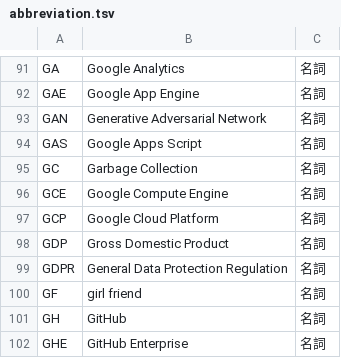
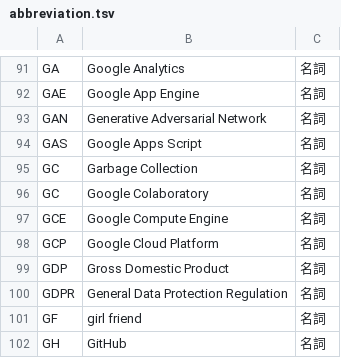
Before and after one commit to peaceiris/google-ime-dictionary, a TSV file: tsv/abbreviation.tsv, drawn as a sheet; only a part is shown, gaps mark what is left out; the shorter side is filled out with more unchanged rows.

Commit message:
Script: add GC (Google Colaboratory)

```diff
--- a/tsv/abbreviation.tsv
+++ b/tsv/abbreviation.tsv
@@ -95,2 +95,3 @@ GAS	Google Apps Script	名詞
 GC	Garbage Collection	名詞
+GC	Google Colaboratory	名詞
 GCE	Google Compute Engine	名詞
```
Also changed, not shown: 1 other file.
